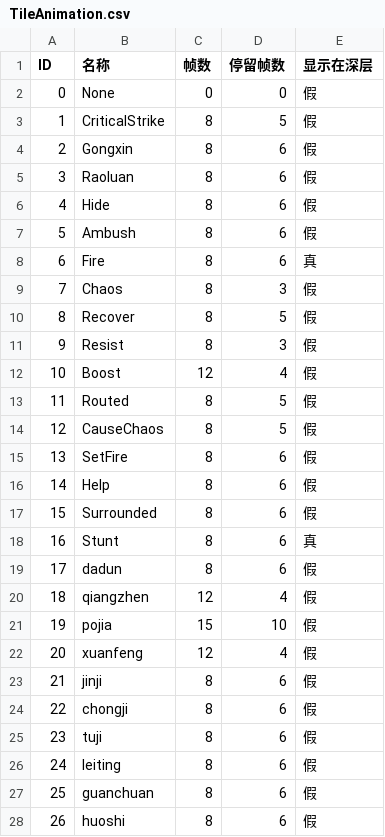
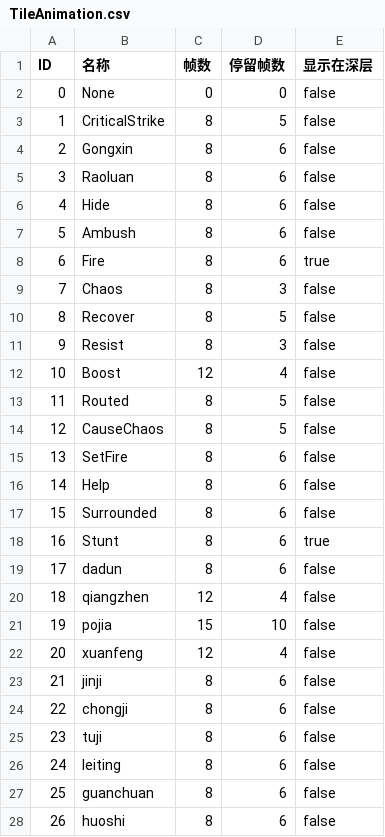
Before and after one commit to luiges90/ZHSAN2, a CSV file: core/assets/GameData/Scenarios/194QXGJ 7/TileAnimation.csv, drawn as a sheet; only a part is shown; the diff covers the shown part only.

```diff
--- a/core/assets/GameData/Scenarios/194QXGJ 7/TileAnimation.csv
+++ b/core/assets/GameData/Scenarios/194QXGJ 7/TileAnimation.csv
@@ -1,28 +1,28 @@
 ID,名称,帧数,停留帧数,显示在深层
-0,None,0,0,假
-1,CriticalStrike,8,5,假
-2,Gongxin,8,6,假
-3,Raoluan,8,6,假
-4,Hide,8,6,假
-5,Ambush,8,6,假
-6,Fire,8,6,真
-7,Chaos,8,3,假
-8,Recover,8,5,假
-9,Resist,8,3,假
-10,Boost,12,4,假
-11,Routed,8,5,假
-12,CauseChaos,8,5,假
-13,SetFire,8,6,假
-14,Help,8,6,假
-15,Surrounded,8,6,假
-16,Stunt,8,6,真
-17,dadun,8,6,假
-18,qiangzhen,12,4,假
-19,pojia,15,10,假
-20,xuanfeng,12,4,假
-21,jinji,8,6,假
-22,chongji,8,6,假
-23,tuji,8,6,假
-24,leiting,8,6,假
-25,guanchuan,8,6,假
-26,huoshi,8,6,假
+0,None,0,0,false
+1,CriticalStrike,8,5,false
+2,Gongxin,8,6,false
+3,Raoluan,8,6,false
+4,Hide,8,6,false
+5,Ambush,8,6,false
+6,Fire,8,6,true
+7,Chaos,8,3,false
+8,Recover,8,5,false
+9,Resist,8,3,false
+10,Boost,12,4,false
+11,Routed,8,5,false
+12,CauseChaos,8,5,false
+13,SetFire,8,6,false
+14,Help,8,6,false
+15,Surrounded,8,6,false
+16,Stunt,8,6,true
+17,dadun,8,6,false
+18,qiangzhen,12,4,false
+19,pojia,15,10,false
+20,xuanfeng,12,4,false
+21,jinji,8,6,false
+22,chongji,8,6,false
+23,tuji,8,6,false
+24,leiting,8,6,false
+25,guanchuan,8,6,false
+26,huoshi,8,6,false
```
Also changed, not shown: 38 edited cells elsewhere in this file, core/assets/GameData/Scenarios/194QXGJ 7/EmperorRankKind.csv, core/assets/GameData/Scenarios/194QXGJ 7/FacilityKind.csv, 10 other files.
